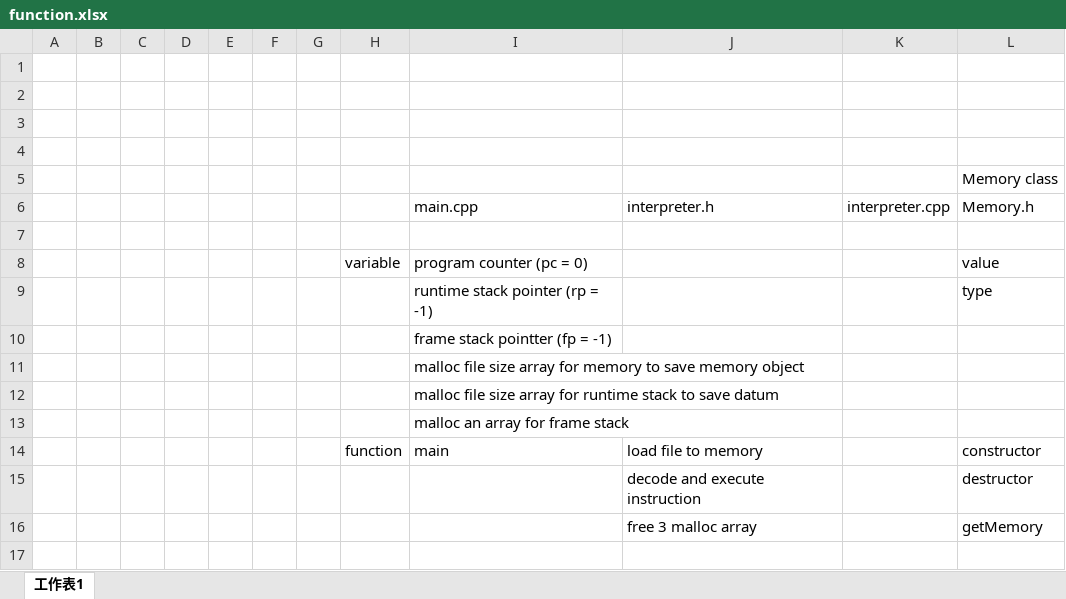
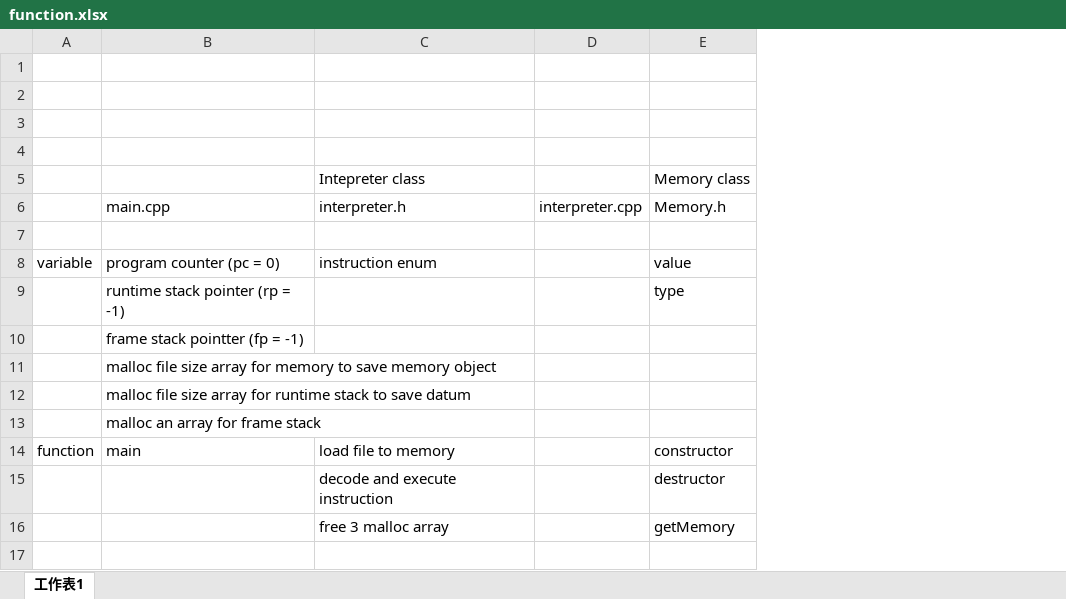
Before and after one commit to ShuHwaiTeoh/cpp_interpreter, an Excel workbook: function.xlsx, sheet 工作表1, drawn as a sheet; only a part is shown; values as stored, in another font and other column widths than the file's, no borders; removed rows and columns are numbered as before the commit, all else as after; the diff names each change by its address in the sheet, - before the commit and + after, or states it on an @@ line.

Commit message:
note of instruction added

```diff
--- a/function.xlsx (sheet 工作表1)
+++ b/function.xlsx (sheet 工作表1)
-column A, empty
-column B, empty
-column C, empty
-column D, empty
-column E, empty
-column F, empty
-column G, empty
-C5: (empty)
+C5: Intepreter class
-C8 (Intepreter class): (empty)
+C8 (Intepreter class): instruction enum
```
Also changed, not shown: 1 other file.
